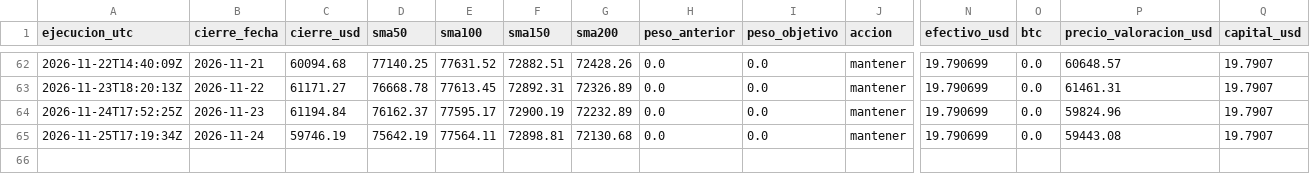
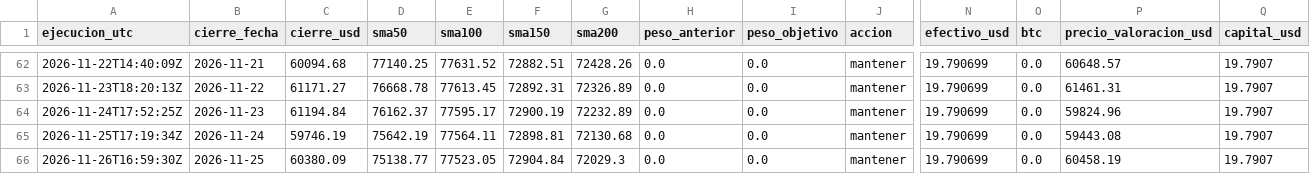
Before and after one commit to hectorcontrerasgon-hash/lab-20eur, a CSV file: data/registro.csv, drawn as a sheet; only a part is shown, gaps mark what is left out; rows hold the shown columns only; the diff names each change by its address in the sheet, - before the commit and + after, or states it on an @@ line.

```diff
--- a/data/registro.csv
+++ b/data/registro.csv
+row 66: 2026-11-26T16:59:30Z | 2026-11-25 | 60380.09 | 75138.77 | 77523.05 | 72904.84 | 72029.3 | 0.0 | 0.0 | mantener | 19.790699 | 0.0 | 60458.19 | 19.7907
```
Also changed, not shown: 2 other files.
